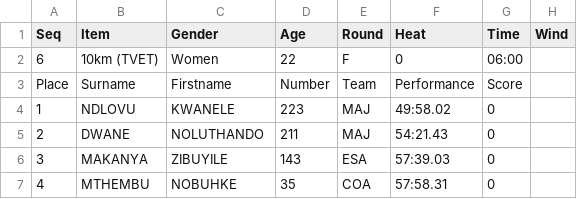
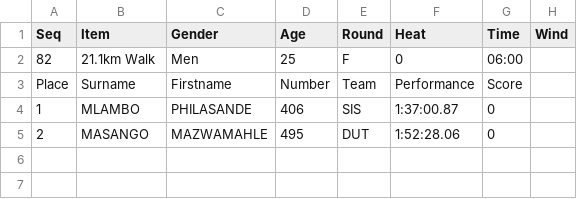
Before and after one commit to stretchinnovation/SCMAthleticResults, a CSV file: PICKUP/ResultsData.csv, drawn as a sheet.

Commit message:
Update ResultsData.csv

```diff
--- a/PICKUP/ResultsData.csv
+++ b/PICKUP/ResultsData.csv
@@ -1,7 +1,5 @@
 Seq,Item,Gender,Age,Round,Heat,Time,Wind
-6,10km (TVET),Women,22,F,0,06:00,
+82,21.1km Walk ,Men,25,F,0,06:00,
 Place,Surname,Firstname,Number,Team,Performance,Score
-1,NDLOVU,KWANELE,223,MAJ,49:58.02,0
-2,DWANE,NOLUTHANDO,211,MAJ,54:21.43,0
-3,MAKANYA,ZIBUYILE,143,ESA,57:39.03,0
-4,MTHEMBU,NOBUHKE,35,COA,57:58.31,0
+1,MLAMBO,PHILASANDE,406,SIS,1:37:00.87,0
+2,MASANGO,MAZWAMAHLE,495,DUT,1:52:28.06,0
```
